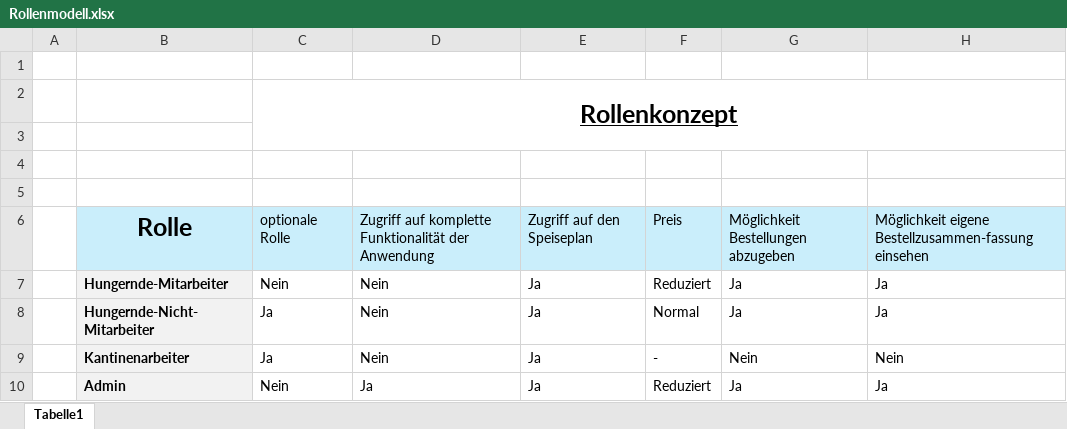
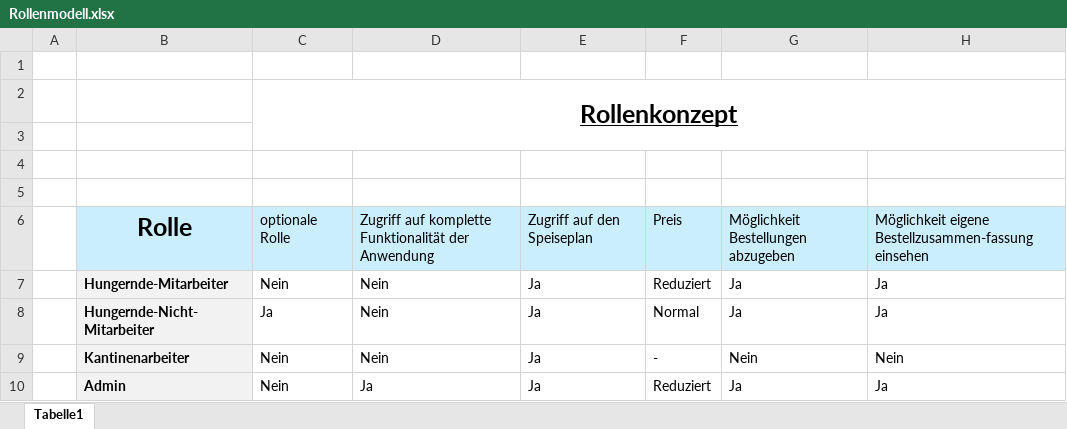
Before and after one commit to Zensurversuch/Kantinerado, an Excel workbook: Dokumentation/Rollenmodell.xlsx, sheet Tabelle1, drawn as a sheet; only a part is shown; values as stored, in another font and other column widths than the file's, no borders; the diff names each change by its address in the sheet, - before the commit and + after, or states it on an @@ line.

Commit message:
8-23-Fixed Mistake

```diff
--- a/Dokumentation/Rollenmodell.xlsx (sheet Tabelle1)
+++ b/Dokumentation/Rollenmodell.xlsx (sheet Tabelle1)
-C9: Ja
+C9: Nein
```
